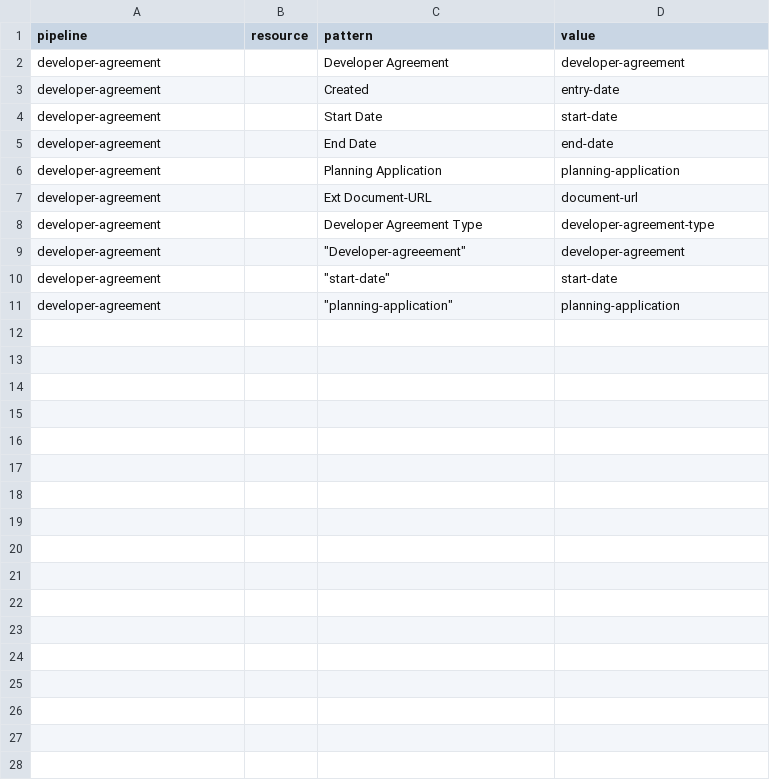
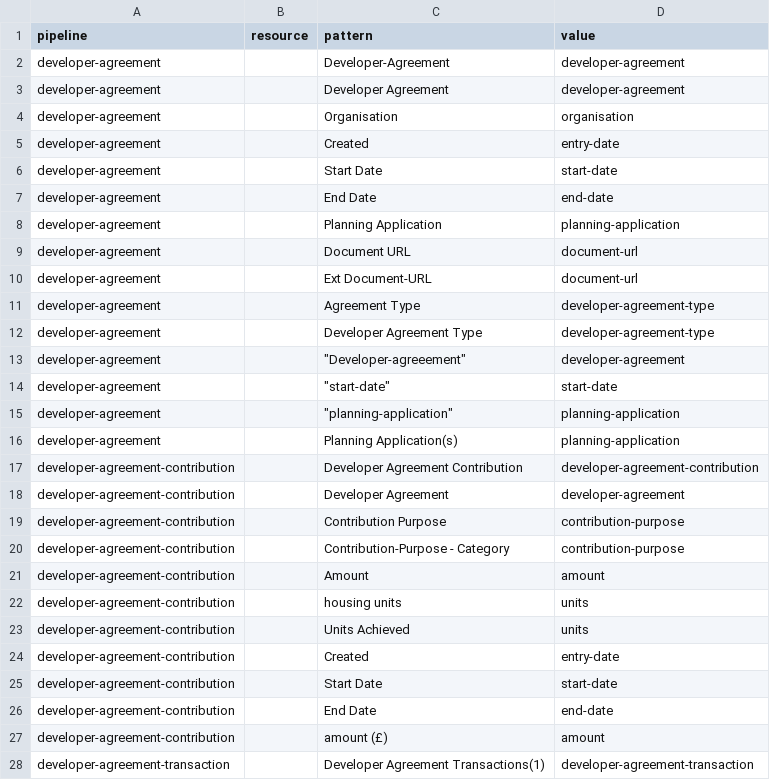
Before and after one commit to digital-land/developer-contributions-collection, a CSV file: pipeline/column.csv, drawn as a sheet; only a part is shown; the diff covers the shown part only.

```diff
--- a/pipeline/column.csv
+++ b/pipeline/column.csv
@@ -1,3 +1,5 @@
 pipeline,resource,pattern,value
+developer-agreement,,Developer-Agreement,developer-agreement
 developer-agreement,,Developer Agreement,developer-agreement
+developer-agreement,,Organisation,organisation
 developer-agreement,,Created,entry-date
@@ -6,3 +8,5 @@ developer-agreement,,End Date,end-date
 developer-agreement,,Planning Application,planning-application
+developer-agreement,,Document URL,document-url
 developer-agreement,,Ext Document-URL,document-url
+developer-agreement,,Agreement Type,developer-agreement-type
 developer-agreement,,Developer Agreement Type,developer-agreement-type
@@ -11 +15,14 @@ developer-agreement,,"""start-date""",start-date
 developer-agreement,,"""planning-application""",planning-application
+developer-agreement,,Planning Application(s),planning-application
+developer-agreement-contribution,,Developer Agreement Contribution,developer-agreement-contribution
+developer-agreement-contribution,,Developer Agreement,developer-agreement
+developer-agreement-contribution,,Contribution Purpose,contribution-purpose
+developer-agreement-contribution,,Contribution-Purpose - Category,contribution-purpose
+developer-agreement-contribution,,Amount,amount
+developer-agreement-contribution,,housing units,units
+developer-agreement-contribution,,Units Achieved,units
+developer-agreement-contribution,,Created,entry-date
+developer-agreement-contribution,,Start Date,start-date
+developer-agreement-contribution,,End Date,end-date
+developer-agreement-contribution,,amount (£),amount
+developer-agreement-transaction,,Developer Agreement Transactions(1),developer-agreement-transaction
```
Also changed, not shown: 8 added rows elsewhere in this file, pipeline/patch.csv, pipeline/skip.csv.
